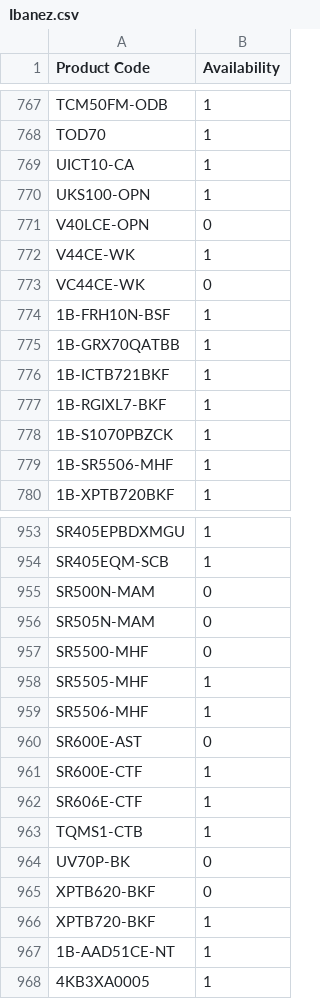
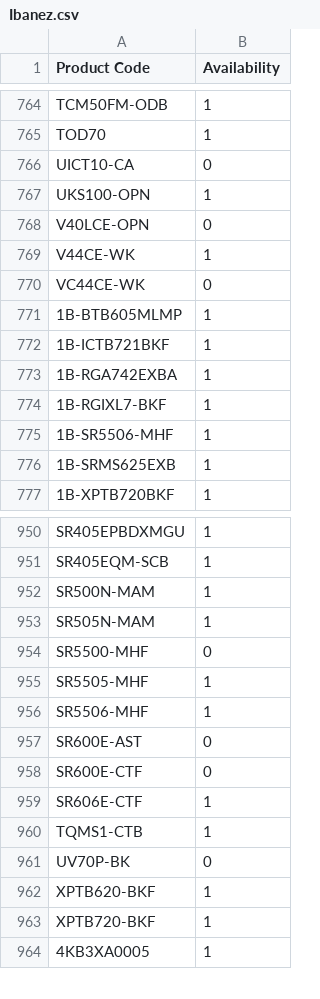
Before and after one commit to AlL4music/Imusic, a CSV file: stock/Ibanez.csv, drawn as a sheet; only a part is shown, gaps mark what is left out; the diff covers the shown part only.

```diff
--- a/stock/Ibanez.csv
+++ b/stock/Ibanez.csv
@@ -768,3 +765,3 @@ TCM50FM-ODB,1
 TOD70,1
-UICT10-CA,1
+UICT10-CA,0
 UKS100-OPN,1
@@ -773,8 +770,8 @@ V44CE-WK,1
 VC44CE-WK,0
-1B-FRH10N-BSF,1
-1B-GRX70QATBB,1
+1B-BTB605MLMP,1
 1B-ICTB721BKF,1
+1B-RGA742EXBA,1
 1B-RGIXL7-BKF,1
-1B-S1070PBZCK,1
 1B-SR5506-MHF,1
+1B-SRMS625EXB,1
 1B-XPTB720BKF,1
@@ -954,4 +951,4 @@ SR405EPBDXMGU,1
 SR405EQM-SCB,1
-SR500N-MAM,0
-SR505N-MAM,0
+SR500N-MAM,1
+SR505N-MAM,1
 SR5500-MHF,0
@@ -960,3 +957,3 @@ SR5506-MHF,1
 SR600E-AST,0
-SR600E-CTF,1
+SR600E-CTF,0
 SR606E-CTF,1
@@ -964,5 +961,4 @@ TQMS1-CTB,1
 UV70P-BK,0
-XPTB620-BKF,0
+XPTB620-BKF,1
 XPTB720-BKF,1
-1B-AAD51CE-NT,1
 4KB3XA0005,1
```
Also changed, not shown: 7 added rows, 11 removed rows and 91 edited cells elsewhere in this file, stock/Meinl.csv, stock/Ortega.csv, 1 other file.
